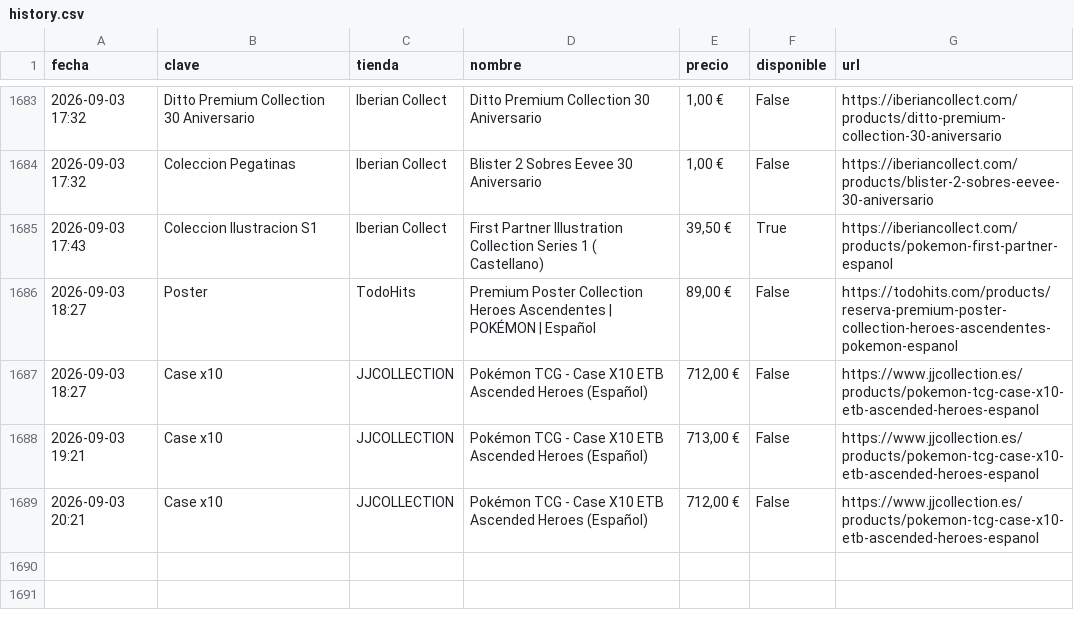
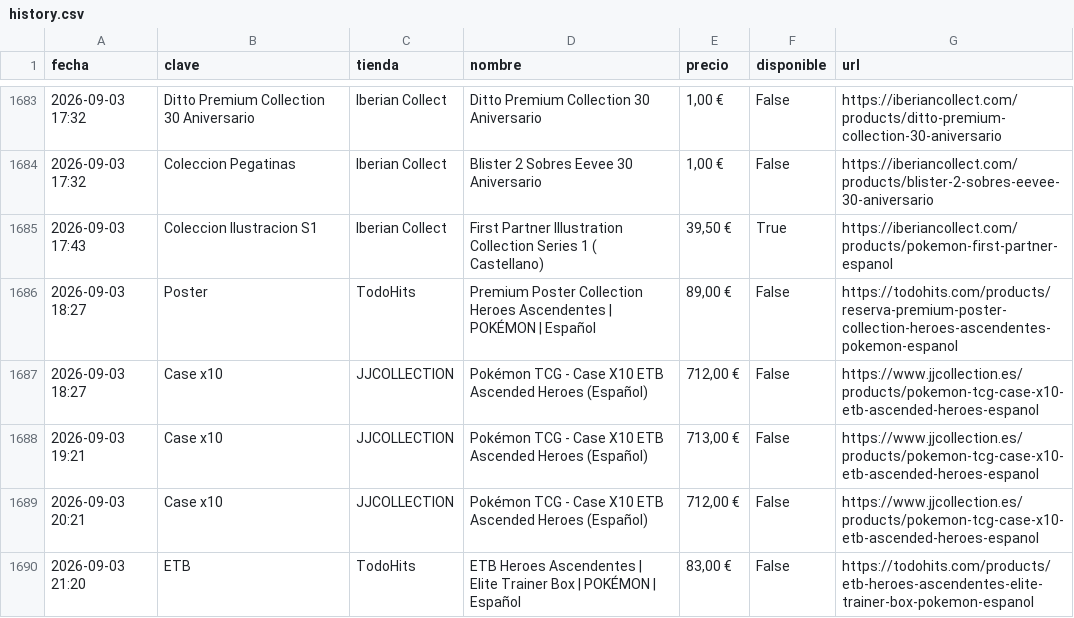
Before and after one commit to YellowComet/diego_scraper_webs, a CSV file: history.csv, drawn as a sheet; only a part is shown, gaps mark what is left out; the diff names each change by its address in the sheet, - before the commit and + after, or states it on an @@ line.

```diff
--- a/history.csv
+++ b/history.csv
+row 1690: 2026-09-03 21:20 | ETB | TodoHits | ETB Heroes Ascendentes | Elite Trainer Box | POKÉMON | Español | 83,00 € | False | https://todohits.com/products/etb-heroes-ascendentes-elite-trainer-box-pokemon-espanol
```
Also changed, not shown: 3 other files.
